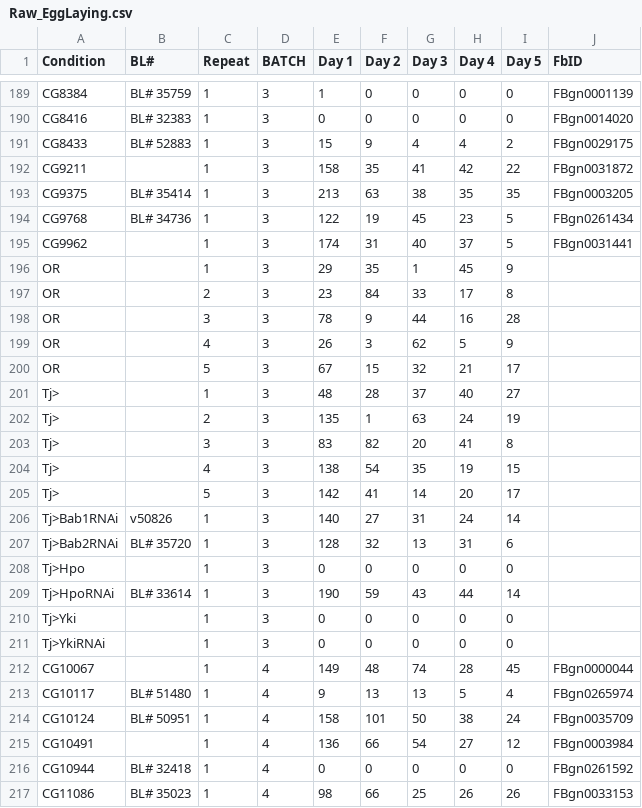
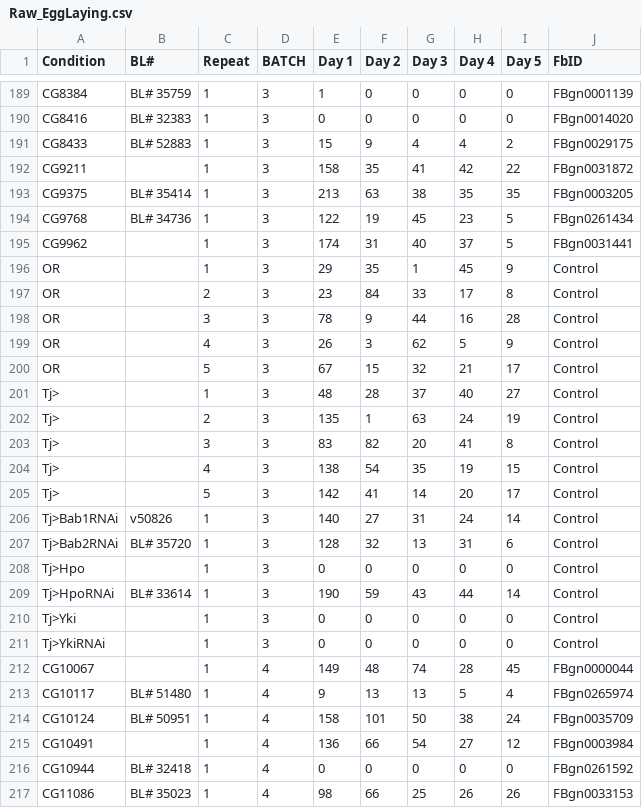
Before and after one commit to extavourlab/hpo_ova_eggL_screen, a CSV file: Data/Screen/Raw/Raw_EggLaying.csv, drawn as a sheet; only a part is shown, gaps mark what is left out; the diff covers the shown part only.

```diff
--- a/Data/Screen/Raw/Raw_EggLaying.csv
+++ b/Data/Screen/Raw/Raw_EggLaying.csv
@@ -195,18 +195,18 @@ CG9768,BL# 34736,1,3,122,19,45,23,5,FBgn0261434
 CG9962,,1,3,174,31,40,37,5,FBgn0031441
-OR,,1,3,29,35,1,45,9,
-OR,,2,3,23,84,33,17,8,
-OR,,3,3,78,9,44,16,28,
-OR,,4,3,26,3,62,5,9,
-OR,,5,3,67,15,32,21,17,
-Tj>,,1,3,48,28,37,40,27,
-Tj>,,2,3,135,1,63,24,19,
-Tj>,,3,3,83,82,20,41,8,
-Tj>,,4,3,138,54,35,19,15,
-Tj>,,5,3,142,41,14,20,17,
-Tj>Bab1RNAi,v50826,1,3,140,27,31,24,14,
-Tj>Bab2RNAi,BL# 35720,1,3,128,32,13,31,6,
-Tj>Hpo,,1,3,0,0,0,0,0,
-Tj>HpoRNAi,BL# 33614,1,3,190,59,43,44,14,
-Tj>Yki,,1,3,0,0,0,0,0,
-Tj>YkiRNAi,,1,3,0,0,0,0,0,
+OR,,1,3,29,35,1,45,9,Control
+OR,,2,3,23,84,33,17,8,Control
+OR,,3,3,78,9,44,16,28,Control
+OR,,4,3,26,3,62,5,9,Control
+OR,,5,3,67,15,32,21,17,Control
+Tj>,,1,3,48,28,37,40,27,Control
+Tj>,,2,3,135,1,63,24,19,Control
+Tj>,,3,3,83,82,20,41,8,Control
+Tj>,,4,3,138,54,35,19,15,Control
+Tj>,,5,3,142,41,14,20,17,Control
+Tj>Bab1RNAi,v50826,1,3,140,27,31,24,14,Control
+Tj>Bab2RNAi,BL# 35720,1,3,128,32,13,31,6,Control
+Tj>Hpo,,1,3,0,0,0,0,0,Control
+Tj>HpoRNAi,BL# 33614,1,3,190,59,43,44,14,Control
+Tj>Yki,,1,3,0,0,0,0,0,Control
+Tj>YkiRNAi,,1,3,0,0,0,0,0,Control
 CG10067,,1,4,149,48,74,28,45,FBgn0000044
```
Also changed, not shown: 66 edited cells elsewhere in this file, Data/Screen/Raw/Raw_EggLaying_HpoRNAi.csv, Data/Screen/Raw/Raw_Ova_HpoRNAi.csv.
